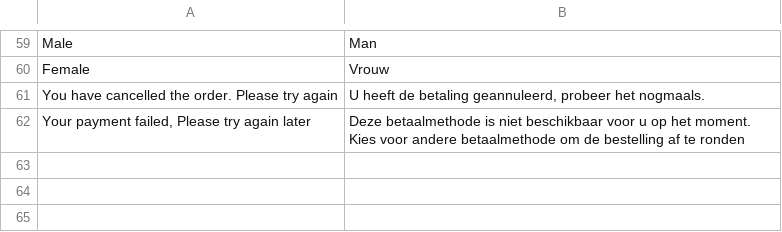
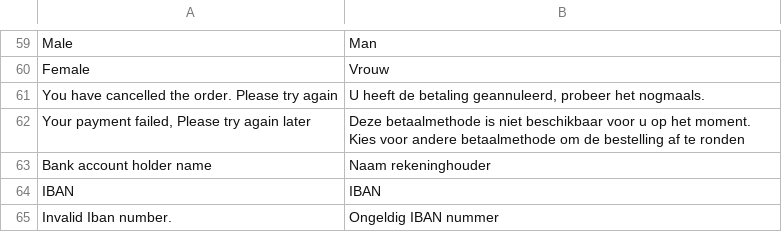
Before and after one commit to wardcapp/adyen-magento, a CSV file: app/locale/nl_NL/Adyen_Payment.csv, drawn as a sheet; only a part is shown, gaps mark what is left out.

Commit message:
SEPA payment method intergrated

```diff
--- a/app/locale/nl_NL/Adyen_Payment.csv
+++ b/app/locale/nl_NL/Adyen_Payment.csv
@@ -62 +62,4 @@
 "Your payment failed, Please try again later","Deze betaalmethode is niet beschikbaar voor u op het moment. Kies voor andere betaalmethode om de bestelling af te ronden"
+"Bank account holder name","Naam rekeninghouder",
+"IBAN","IBAN"
+"Invalid Iban number.","Ongeldig IBAN nummer"
```
Also changed, not shown: 4 other files.
